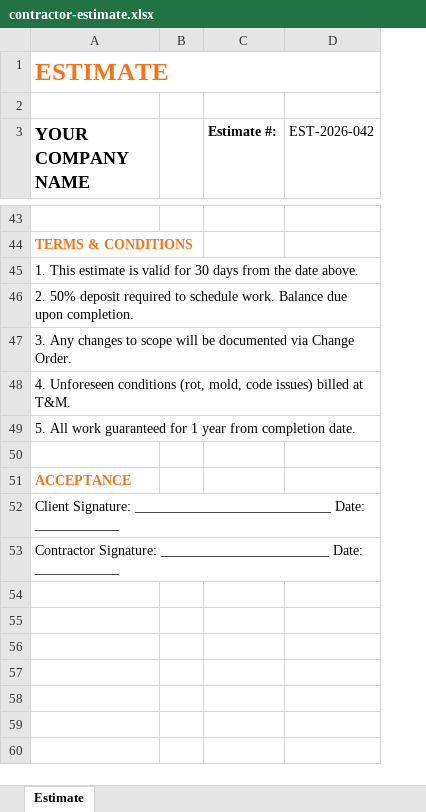
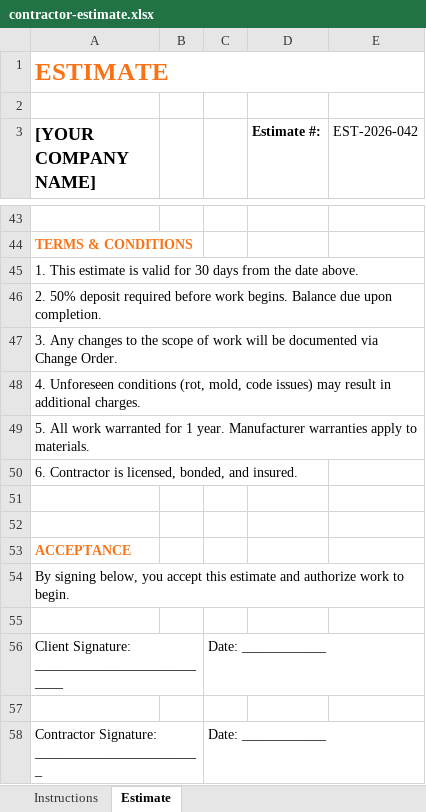
Before and after one commit to thecompanyco01/builtright-academy, an Excel workbook: downloads/contractor-estimate.xlsx, sheet Estimate, drawn as a sheet; only a part is shown, gaps mark what is left out; values as stored, in another font and other column widths than the file's, no borders; addresses are those after the commit; the diff covers the shown part only; the diff names each change by its address in the sheet, - before the commit and + after, or states it on an @@ line.

```diff
--- a/downloads/contractor-estimate.xlsx (sheet Estimate)
+++ b/downloads/contractor-estimate.xlsx (sheet Estimate)
+sheet tab: Instructions
+column C, row 56: Date: ____________
-A3: YOUR COMPANY NAME
+A3: [YOUR COMPANY NAME]
-A46 ([YOUR COMPANY NAME]): …deposit required to schedule work. Balance due…
+A46 ([YOUR COMPANY NAME]): …deposit required before work begins. Balance due…
-A47 ([YOUR COMPANY NAME]): …changes to scope will be…
+A47 ([YOUR COMPANY NAME]): …changes to the scope of work will be…
-A48 ([YOUR COMPANY NAME]): …code issues) billed at T&M.
+A48 ([YOUR COMPANY NAME]): …code issues) may result in additional charges.
-A49 ([YOUR COMPANY NAME]): …All work guaranteed for 1 year from completion date.
+A49 ([YOUR COMPANY NAME]): …All work warranted for 1 year. Manufacturer warranties apply to materials.
+row 50: 6. Contractor is licensed, bonded, and insured.
+row 51: (empty)
-A54 ([YOUR COMPANY NAME]): Client Signature: ____________________________ Date: ____________
+A54 ([YOUR COMPANY NAME]): By signing below, you accept this estimate and authorize work to begin.
+row 55: (empty)
-A56 ([YOUR COMPANY NAME]): Contractor Signature: ________________________ Date: ____________
+A56 ([YOUR COMPANY NAME]): Client Signature: ___________________________
+row 57: (empty)
+row 58: Contractor Signature: ________________________ |  | Date: ____________
```
Also changed, not shown: 25 added rows, 25 removed rows, 14 edited cells and cell formats elsewhere in this sheet, downloads/cash-flow-forecast.xlsx, downloads/client-tracker.xlsx, 9 other files.
